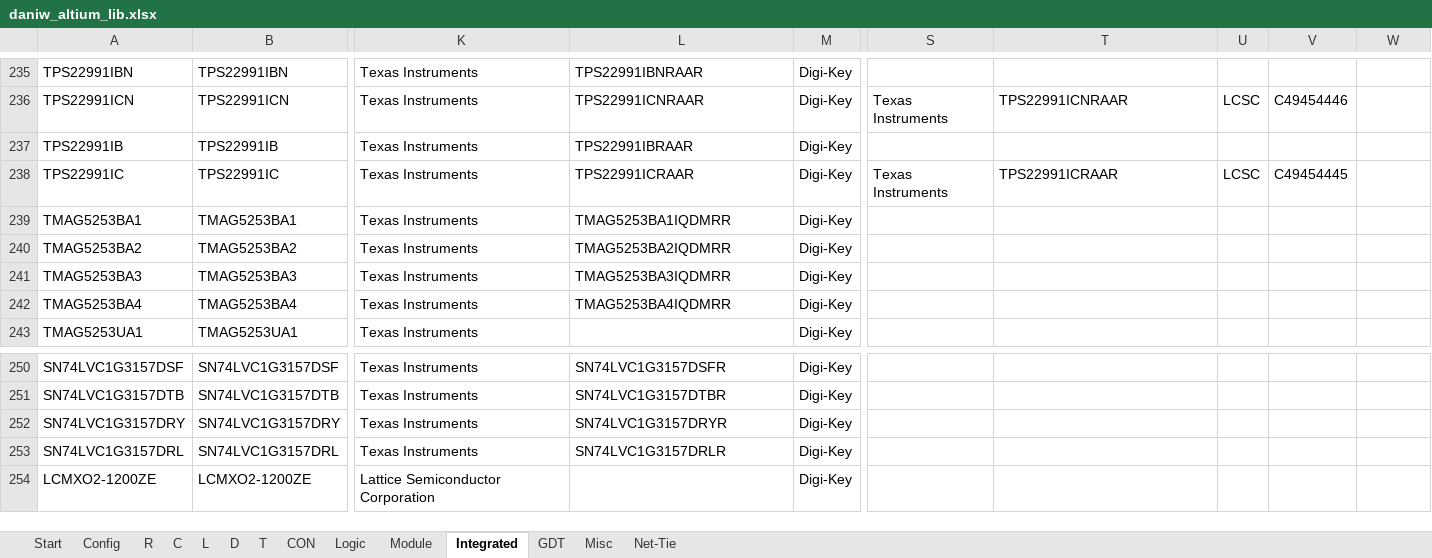
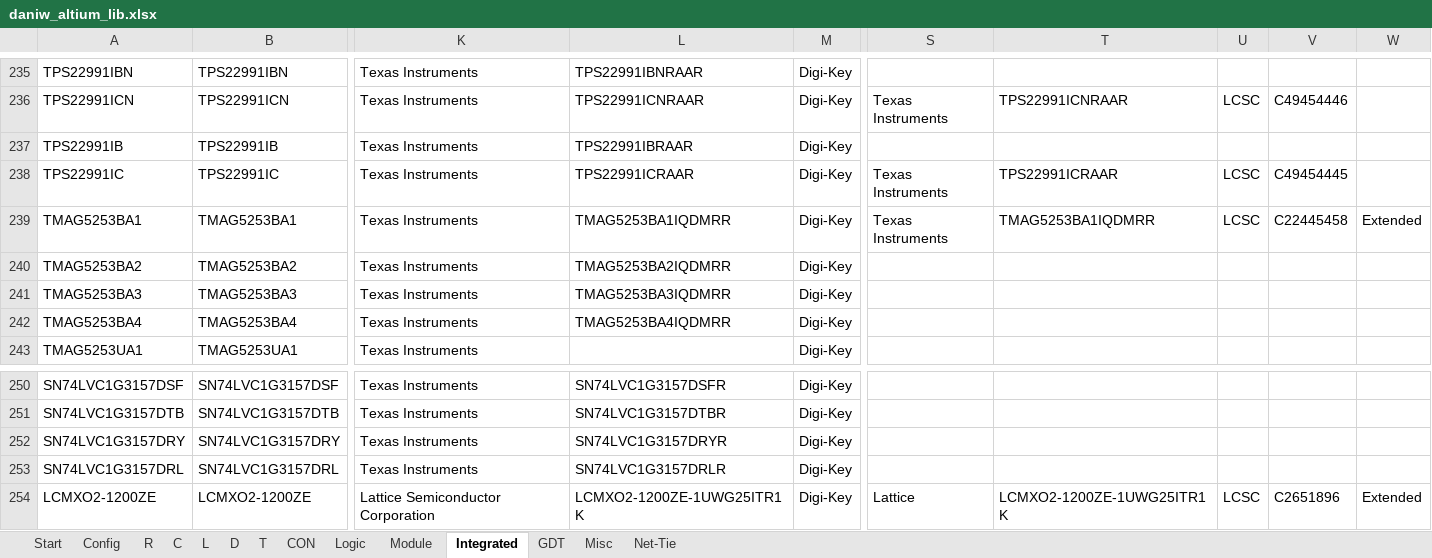
Before and after one commit to daniw/altium_lib, an Excel workbook: daniw_altium_lib.xlsx, sheet Integrated, drawn as a sheet; only a part is shown, gaps mark what is left out; values as stored, in another font and other column widths than the file's, no borders; the diff names each change by its address in the sheet, - before the commit and + after, or states it on an @@ line.

```diff
--- a/daniw_altium_lib.xlsx (sheet Integrated)
+++ b/daniw_altium_lib.xlsx (sheet Integrated)
-S239: (empty)
+S239: Texas Instruments
-T239: (empty)
+T239: TMAG5253BA1IQDMRR
-U239: (empty)
+U239: LCSC
-V239: (empty)
+V239: C22445458
-W239: (empty)
+W239: Extended
-L254: (empty)
+L254: LCMXO2-1200ZE-1UWG25ITR1K
-S254: (empty)
+S254: Lattice
-T254: (empty)
+T254: LCMXO2-1200ZE-1UWG25ITR1K
-U254: (empty)
+U254: LCSC
-V254: (empty)
+V254: C2651896
-W254: (empty)
+W254: Extended
```
Also changed, not shown: sheet L, sheet R, sheet C, 2 other files.
